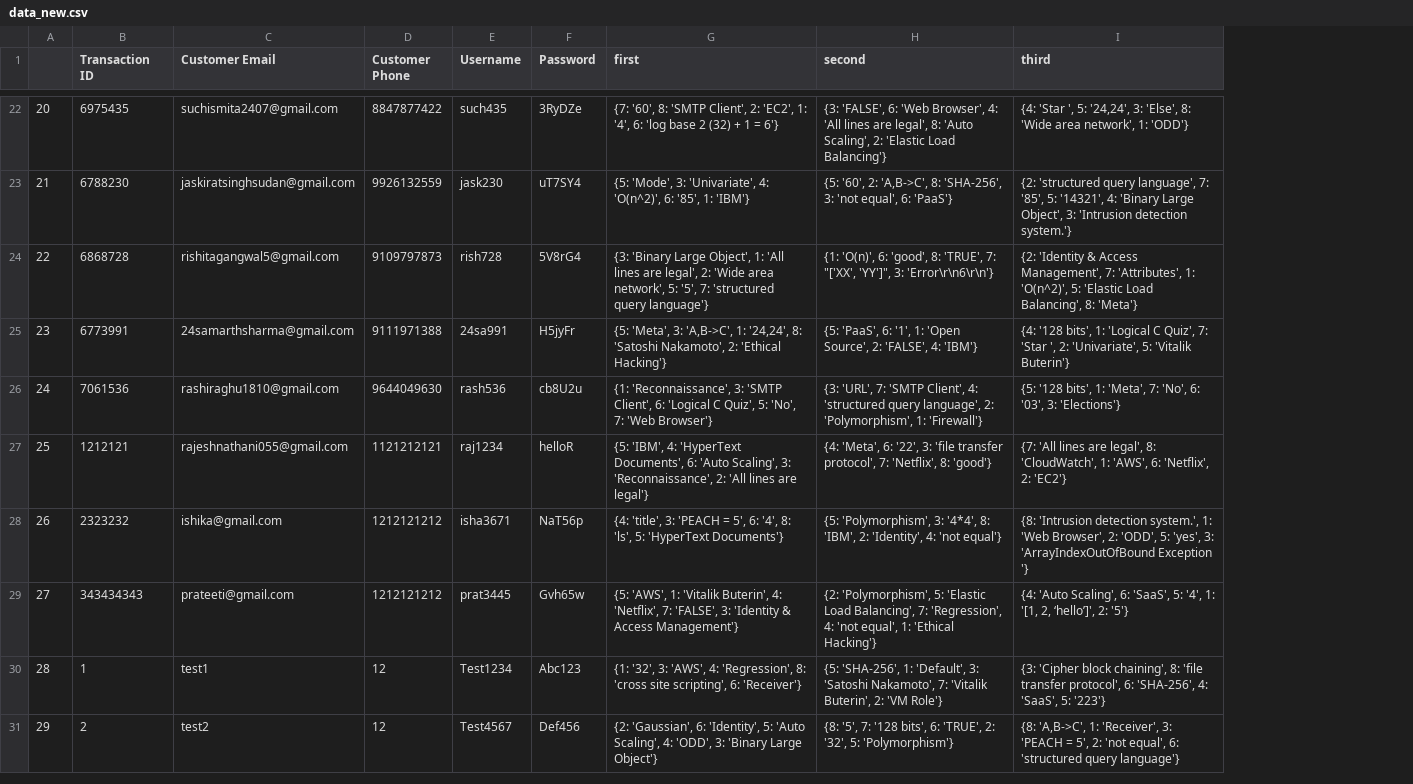
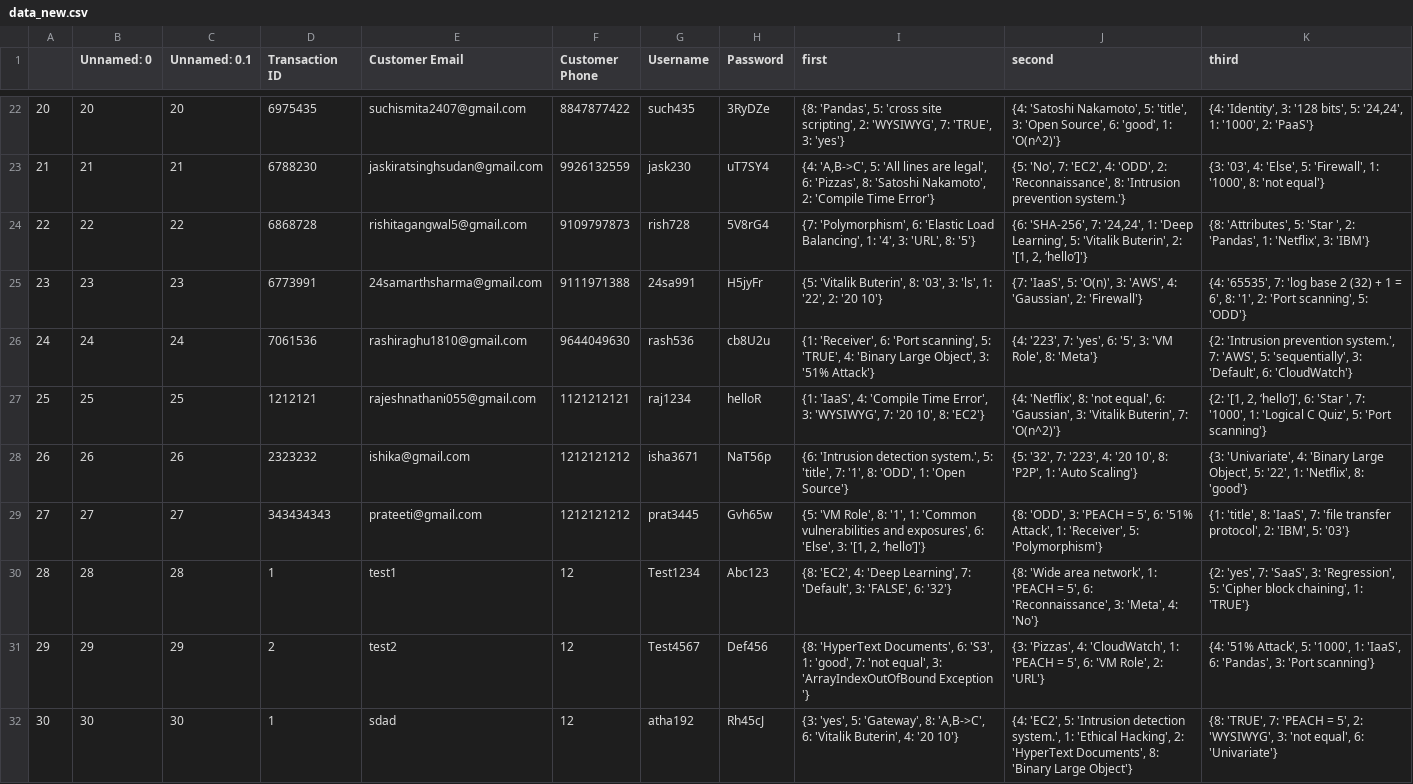
Before and after one commit to RajeshNathani/Technical_Tambola, a CSV file: data_new.csv, drawn as a sheet; only a part is shown, gaps mark what is left out; addresses are those after the commit; the diff covers the shown part only; the diff names each change by its address in the sheet, - before the commit and + after, or states it on an @@ line.

```diff
--- a/data_new.csv
+++ b/data_new.csv
+column B (Unnamed: 0), rows 22-31: 20 | 21 | 22 | 23 | 24 | 25 | 26 | 27 | 28 | 29
+column C (Unnamed: 0.1), rows 22-31: 20 | 21 | 22 | 23 | 24 | 25 | 26 | 27 | 28 | 29
-I22 (first): {7: '60', 8: 'SMTP Client', 2: 'EC2', 1: '4', 6: 'log base 2 (32) + 1 = 6'}
+I22 (first): {8: 'Pandas', 5: 'cross site scripting', 2: 'WYSIWYG', 7: 'TRUE', 3: 'yes'}
-J22 (second): {3: 'FALSE', 6: 'Web Browser', 4: 'All lines are legal', 8: 'Auto Scaling', 2: 'Elastic Load Balancing'}
+J22 (second): {4: 'Satoshi Nakamoto', 5: 'title', 3: 'Open Source', 6: 'good', 1: 'O(n^2)'}
-K22 (third): {4: 'Star ', 5: '24,24', 3: 'Else', 8: 'Wide area network', 1: 'ODD'}
+K22 (third): {4: 'Identity', 3: '128 bits', 5: '24,24', 1: '1000', 2: 'PaaS'}
-I23 (first): {5: 'Mode', 3: 'Univariate', 4: 'O(n^2)', 6: '85', 1: 'IBM'}
+I23 (first): {4: 'A,B->C', 5: 'All lines are legal', 6: 'Pizzas', 8: 'Satoshi Nakamoto', 2: 'Compile Time Error'}
-J23 (second): {5: '60', 2: 'A,B->C', 8: 'SHA-256', 3: 'not equal', 6: 'PaaS'}
+J23 (second): {5: 'No', 7: 'EC2', 4: 'ODD', 2: 'Reconnaissance', 8: 'Intrusion prevention system.'}
-K23 (third): {2: 'structured query language', 7: '85', 5: '14321', 4: 'Binary Large Object', 3: 'Intrusion detection system.'}
+K23 (third): {3: '03', 4: 'Else', 5: 'Firewall', 1: '1000', 8: 'not equal'}
-I24 (first): {3: 'Binary Large Object', 1: 'All lines are legal', 2: 'Wide area network', 5: '5', 7: 'structured query language'}
+I24 (first): {7: 'Polymorphism', 6: 'Elastic Load Balancing', 1: '4', 3: 'URL', 8: '5'}
-J24 (second): {1: 'O(n)', 6: 'good', 8: 'TRUE', 7: "['XX', 'YY']", 3: 'Error\r\n6\r\n'}
+J24 (second): {6: 'SHA-256', 7: '24,24', 1: 'Deep Learning', 5: 'Vitalik Buterin', 2: '[1, 2, ‘hello’]'}
-K24 (third): {2: 'Identity & Access Management', 7: 'Attributes', 1: 'O(n^2)', 5: 'Elastic Load Balancing', 8: 'Meta'}
+K24 (third): {8: 'Attributes', 5: 'Star ', 2: 'Pandas', 1: 'Netflix', 3: 'IBM'}
-I25 (first): {5: 'Meta', 3: 'A,B->C', 1: '24,24', 8: 'Satoshi Nakamoto', 2: 'Ethical Hacking'}
+I25 (first): {5: 'Vitalik Buterin', 8: '03', 3: 'ls', 1: '22', 2: '20 10'}
-J25 (second): {5: 'PaaS', 6: '1', 1: 'Open Source', 2: 'FALSE', 4: 'IBM'}
+J25 (second): {7: 'IaaS', 5: 'O(n)', 3: 'AWS', 4: 'Gaussian', 2: 'Firewall'}
-K25 (third): {4: '128 bits', 1: 'Logical C Quiz', 7: 'Star ', 2: 'Univariate', 5: 'Vitalik Buterin'}
+K25 (third): {4: '65535', 7: 'log base 2 (32) + 1 = 6', 8: '1', 2: 'Port scanning', 5: 'ODD'}
-I26 (first): {1: 'Reconnaissance', 3: 'SMTP Client', 6: 'Logical C Quiz', 5: 'No', 7: 'Web Browser'}
+I26 (first): {1: 'Receiver', 6: 'Port scanning', 5: 'TRUE', 4: 'Binary Large Object', 3: '51% Attack'}
-J26 (second): {3: 'URL', 7: 'SMTP Client', 4: 'structured query language', 2: 'Polymorphism', 1: 'Firewall'}
+J26 (second): {4: '223', 7: 'yes', 6: '5', 3: 'VM Role', 8: 'Meta'}
-K26 (third): {5: '128 bits', 1: 'Meta', 7: 'No', 6: '03', 3: 'Elections'}
+K26 (third): {2: 'Intrusion prevention system.', 7: 'AWS', 5: 'sequentially', 3: 'Default', 6: 'CloudWatch'}
-I27 (first): {5: 'IBM', 4: 'HyperText Documents', 6: 'Auto Scaling', 3: 'Reconnaissance', 2: 'All lines are legal'}
+I27 (first): {1: 'IaaS', 4: 'Compile Time Error', 3: 'WYSIWYG', 7: '20 10', 8: 'EC2'}
-J27 (second): {4: 'Meta', 6: '22', 3: 'file transfer protocol', 7: 'Netflix', 8: 'good'}
+J27 (second): {4: 'Netflix', 8: 'not equal', 6: 'Gaussian', 3: 'Vitalik Buterin', 7: 'O(n^2)'}
-K27 (third): {7: 'All lines are legal', 8: 'CloudWatch', 1: 'AWS', 6: 'Netflix', 2: 'EC2'}
+K27 (third): {2: '[1, 2, ‘hello’]', 6: 'Star ', 7: '1000', 1: 'Logical C Quiz', 5: 'Port scanning'}
-I28 (first): {4: 'title', 3: 'PEACH = 5', 6: '4', 8: 'ls', 5: 'HyperText Documents'}
+I28 (first): {6: 'Intrusion detection system.', 5: 'title', 7: '1', 8: 'ODD', 1: 'Open Source'}
-J28 (second): {5: 'Polymorphism', 3: '4*4', 8: 'IBM', 2: 'Identity', 4: 'not equal'}
+J28 (second): {5: '32', 7: '223', 4: '20 10', 8: 'P2P', 1: 'Auto Scaling'}
-K28 (third): {8: 'Intrusion detection system.', 1: 'Web Browser', 2: 'ODD', 5: 'yes', 3: 'ArrayIndexOutOfBound Exception '}
+K28 (third): {3: 'Univariate', 4: 'Binary Large Object', 5: '22', 1: 'Netflix', 8: 'good'}
-I29 (first): {5: 'AWS', 1: 'Vitalik Buterin', 4: 'Netflix', 7: 'FALSE', 3: 'Identity & Access Management'}
+I29 (first): {5: 'VM Role', 8: '1', 1: 'Common vulnerabilities and exposures', 6: 'Else', 3: '[1, 2, ‘hello’]'}
-J29 (second): {2: 'Polymorphism', 5: 'Elastic Load Balancing', 7: 'Regression', 4: 'not equal', 1: 'Ethical Hacking'}
+J29 (second): {8: 'ODD', 3: 'PEACH = 5', 6: '51% Attack', 1: 'Receiver', 5: 'Polymorphism'}
-K29 (third): {4: 'Auto Scaling', 6: 'SaaS', 5: '4', 1: '[1, 2, ‘hello’]', 2: '5'}
+K29 (third): {1: 'title', 8: 'IaaS', 7: 'file transfer protocol', 2: 'IBM', 5: '03'}
-I30 (first): {1: '32', 3: 'AWS', 4: 'Regression', 8: 'cross site scripting', 6: 'Receiver'}
+I30 (first): {8: 'EC2', 4: 'Deep Learning', 7: 'Default', 3: 'FALSE', 6: '32'}
-J30 (second): {5: 'SHA-256', 1: 'Default', 3: 'Satoshi Nakamoto', 7: 'Vitalik Buterin', 2: 'VM Role'}
+J30 (second): {8: 'Wide area network', 1: 'PEACH = 5', 6: 'Reconnaissance', 3: 'Meta', 4: 'No'}
-K30 (third): {3: 'Cipher block chaining', 8: 'file transfer protocol', 6: 'SHA-256', 4: 'SaaS', 5: '223'}
+K30 (third): {2: 'yes', 7: 'SaaS', 3: 'Regression', 5: 'Cipher block chaining', 1: 'TRUE'}
-I31 (first): {2: 'Gaussian', 6: 'Identity', 5: 'Auto Scaling', 4: 'ODD', 3: 'Binary Large Object'}
+I31 (first): {8: 'HyperText Documents', 6: 'S3', 1: 'good', 7: 'not equal', 3: 'ArrayIndexOutOfBound Exception '}
-J31 (second): {8: '5', 7: '128 bits', 6: 'TRUE', 2: '32', 5: 'Polymorphism'}
+J31 (second): {3: 'Pizzas', 4: 'CloudWatch', 1: 'PEACH = 5', 6: 'VM Role', 2: 'URL'}
-K31 (third): {8: 'A,B->C', 1: 'Receiver', 3: 'PEACH = 5', 2: 'not equal', 6: 'structured query language'}
+K31 (third): {4: '51% Attack', 5: '1000', 1: 'IaaS', 6: 'Pandas', 3: 'Port scanning'}
+row 32: 30 | 30 | 30 | 1 | sdad | 12 | atha192 | Rh45cJ | {3: 'yes', 5: 'Gateway', 8: 'A,B->C', 6: 'Vitalik Buterin', 4: '20 10'} | {4: 'EC2', 5: 'Intrusion detection system.', 1: 'Ethical Hacking', 2: 'HyperText Documents', 8: 'Binary Large Object'} | {8: 'TRUE', 7: 'PEACH = 5', 2: 'WYSIWYG', 3: 'not equal', 6: 'Univariate'}
```
Also changed, not shown: 60 edited cells elsewhere in this file, 3 other files.
